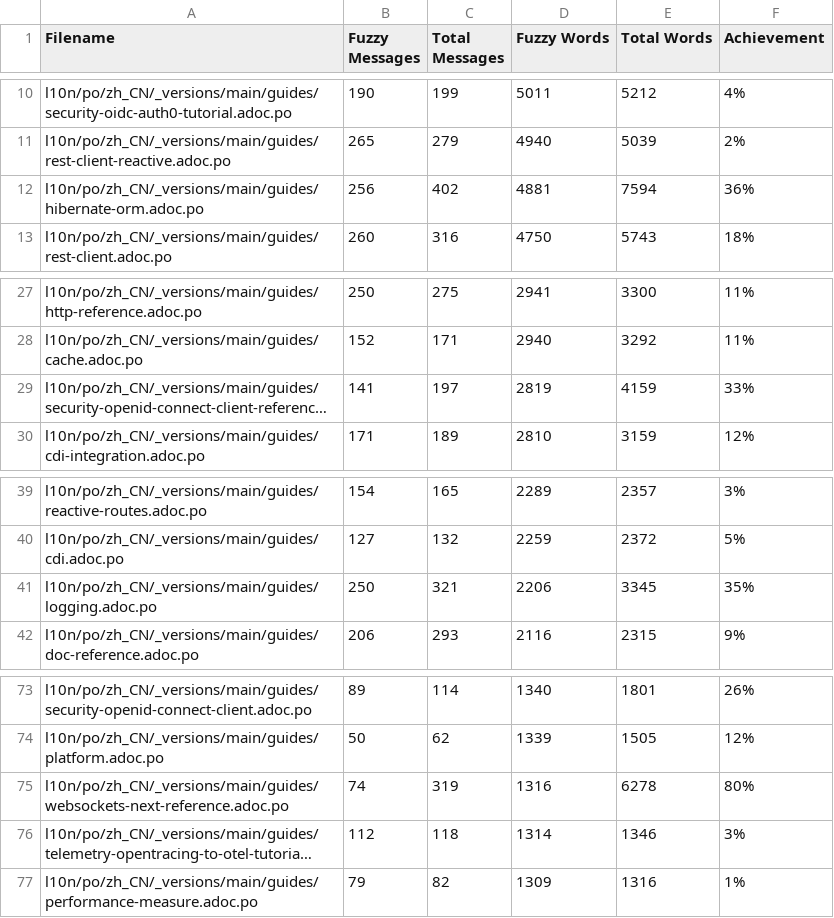
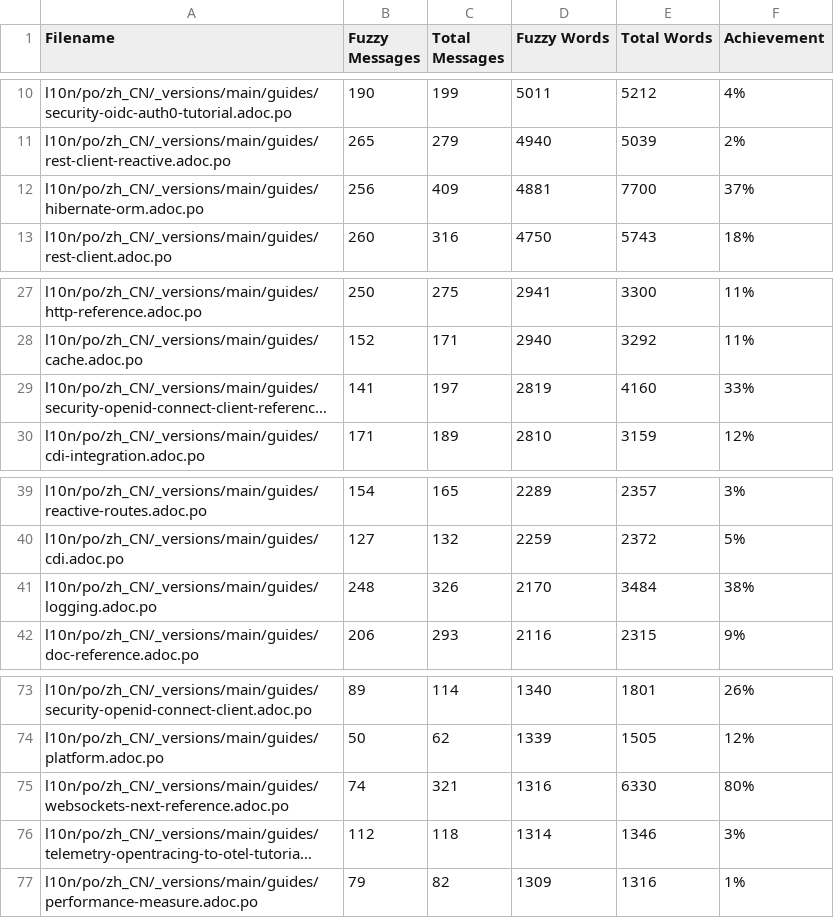
Before and after one commit to zhfeng/cn.quarkus.io, a CSV file: l10n/stats/main-guides-translation.csv, drawn as a sheet; only a part is shown, gaps mark what is left out; long unchanged cells end in …; the diff names each change by its address in the sheet, - before the commit and + after, or states it on an @@ line.

```diff
--- a/l10n/stats/main-guides-translation.csv
+++ b/l10n/stats/main-guides-translation.csv
-C12 (Total Messages): 402
+C12 (Total Messages): 409
-E12 (Total Words): 7594
+E12 (Total Words): 7700
-F12 (Achievement): 36%
+F12 (Achievement): 37%
-E29 (Total Words): 4159
+E29 (Total Words): 4160
-B41 (Fuzzy Messages): 250
+B41 (Fuzzy Messages): 248
-C41 (Total Messages): 321
+C41 (Total Messages): 326
-D41 (Fuzzy Words): 2206
+D41 (Fuzzy Words): 2170
-E41 (Total Words): 3345
+E41 (Total Words): 3484
-F41 (Achievement): 35%
+F41 (Achievement): 38%
-C75 (Total Messages): 319
+C75 (Total Messages): 321
-E75 (Total Words): 6278
+E75 (Total Words): 6330
```
Also changed, not shown: l10n/stats/misc-translation.csv, l10n/stats/posts-translation.csv.
